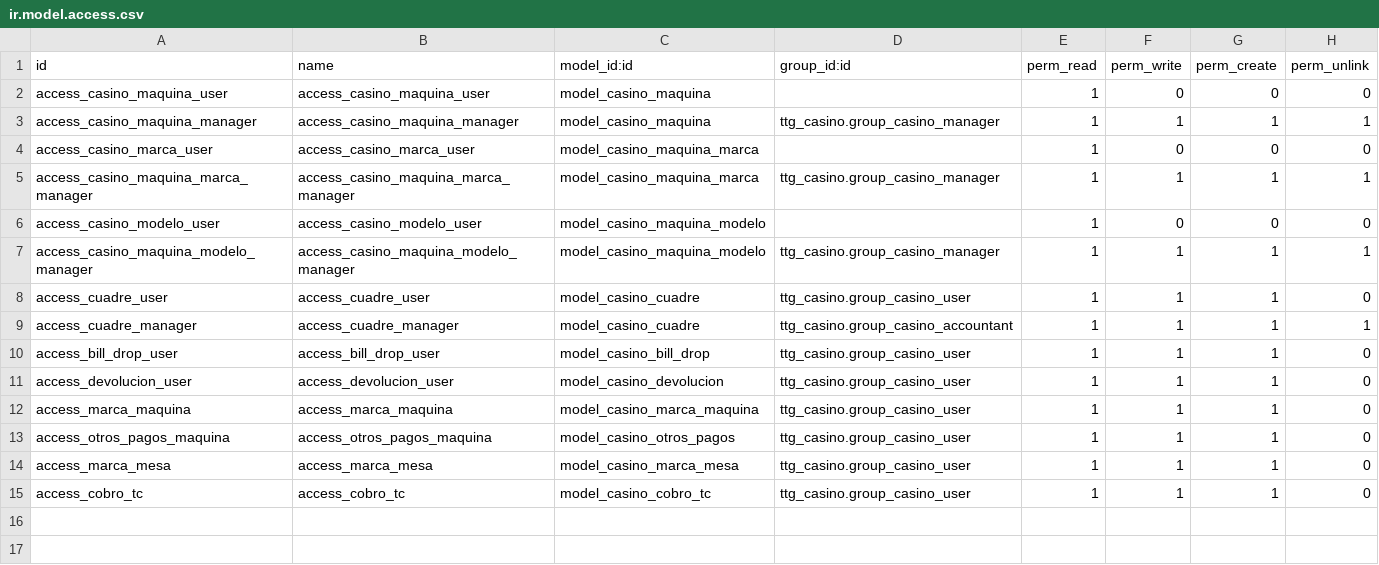
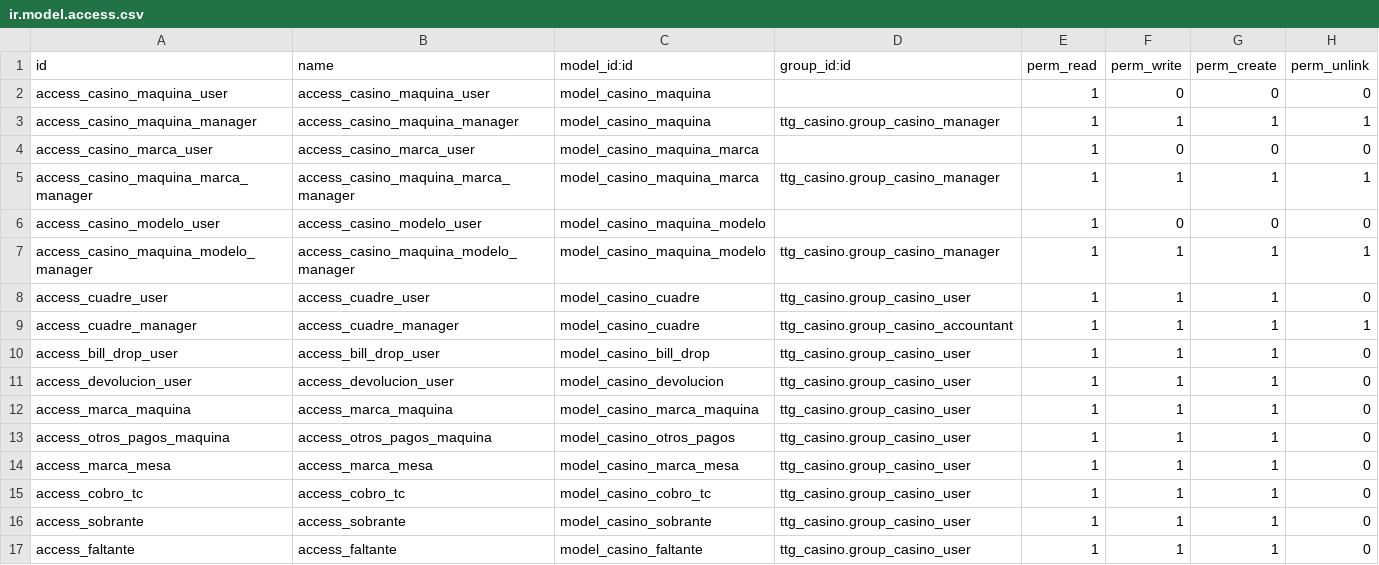
Before and after one commit to erick-tejada/ttg_casino, a CSV file: security/ir.model.access.csv, drawn as a sheet.

Commit message:
[IMP] Sobrantes y Faltantes

```diff
--- a/security/ir.model.access.csv
+++ b/security/ir.model.access.csv
@@ -15 +15,3 @@ access_marca_mesa,access_marca_mesa,model_casino_marca_mesa,ttg_casino.group_cas
 access_cobro_tc,access_cobro_tc,model_casino_cobro_tc,ttg_casino.group_casino_user,1,1,1,0
+access_sobrante,access_sobrante,model_casino_sobrante,ttg_casino.group_casino_user,1,1,1,0
+access_faltante,access_faltante,model_casino_faltante,ttg_casino.group_casino_user,1,1,1,0
```
Also changed, not shown: 7 other files.
